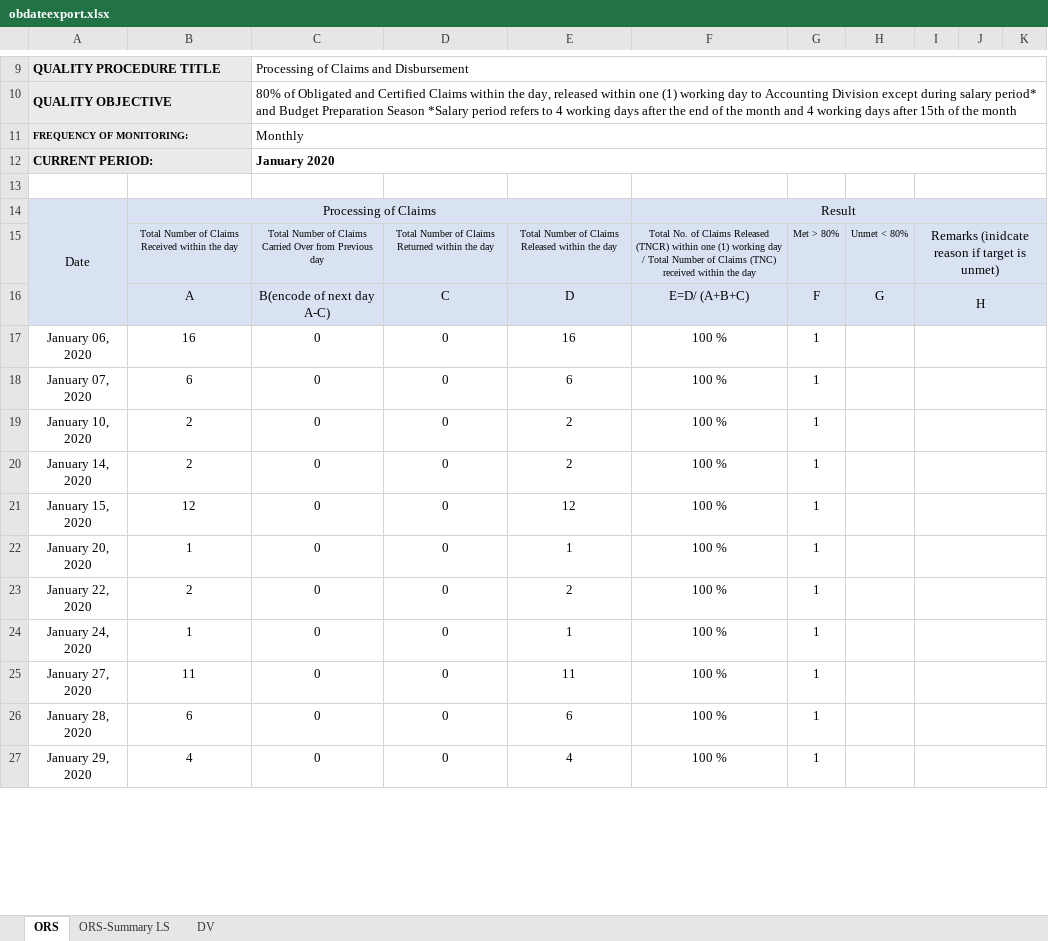
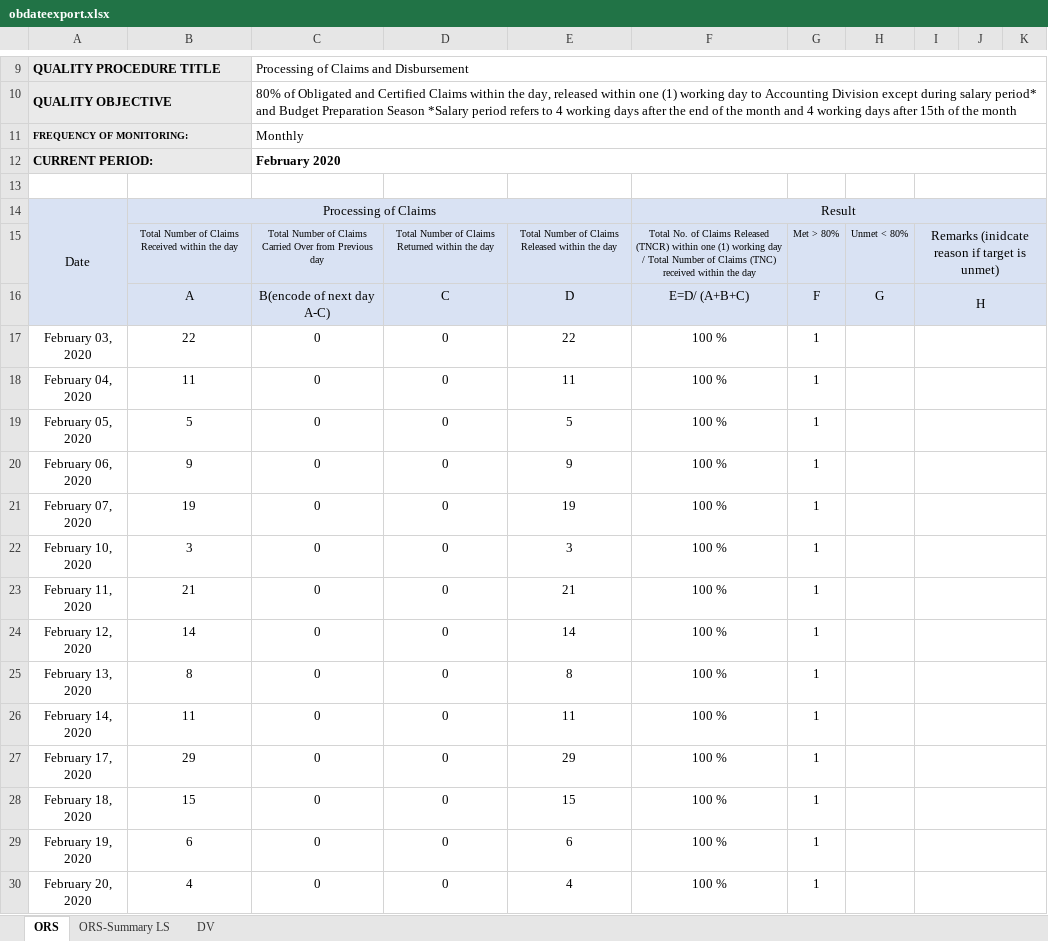
Before and after one commit to princezhian19/fas2020, an Excel workbook: @Functions/obdateexport.xlsx, sheet ORS, drawn as a sheet; only a part is shown, gaps mark what is left out; values as stored, in another font and other column widths than the file's, no borders; charts and pictures not drawn; addresses are those after the commit; the diff covers the shown part only; the diff names each change by its address in the sheet, - before the commit and + after, or states it on an @@ line.

```diff
--- a/@Functions/obdateexport.xlsx (sheet ORS)
+++ b/@Functions/obdateexport.xlsx (sheet ORS)
-C12: January 2020
+C12: February 2020
-A17: January 06, 2020
+A17: February 03, 2020
-B17: 16
+B17: 22
-E17: 16
+E17: 22
-A18: January 07, 2020
+A18: February 04, 2020
-B18: 6
+B18: 11
-E18: 6
+E18: 11
-A19: January 10, 2020
+A19: February 05, 2020
-B19: 2
+B19: 5
-E19: 2
+E19: 5
-A20: January 14, 2020
+A20: February 06, 2020
-B20: 2
+B20: 9
-E20: 2
+E20: 9
-A21: January 15, 2020
+A21: February 07, 2020
-B21: 12
+B21: 19
-E21: 12
+E21: 19
-A22: January 20, 2020
+A22: February 10, 2020
-B22: 1
+B22: 3
-E22: 1
+E22: 3
-A23: January 22, 2020
+A23: February 11, 2020
-B23: 2
+B23: 21
-E23: 2
+E23: 21
-A24: January 24, 2020
+A24: February 12, 2020
-B24: 1
+B24: 14
-E24: 1
+E24: 14
+row 25: February 13, 2020 | 8 | 0 | 0 | 8 | 100 % | 1
-A26: January 27, 2020
+A26: February 14, 2020
+row 27: February 17, 2020 | 29 | 0 | 0 | 29 | 100 % | 1
+row 28: February 18, 2020 | 15 | 0 | 0 | 15 | 100 % | 1
-A29: January 28, 2020
+A29: February 19, 2020
-A30: January 29, 2020
+A30: February 20, 2020
```
Also changed, not shown: 1 added row and 5 edited cells elsewhere in this sheet, charts or pictures, @Functions/ddateexport1.xlsx, export_abstract.xlsx, 3 other files.
